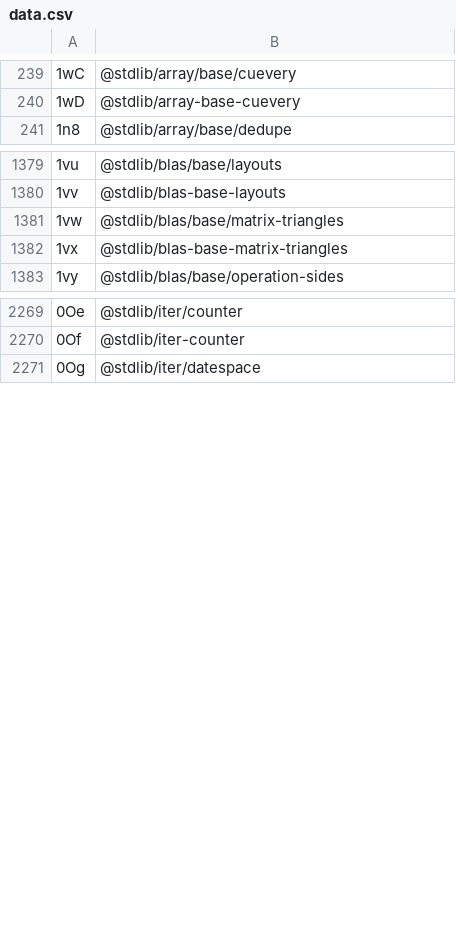
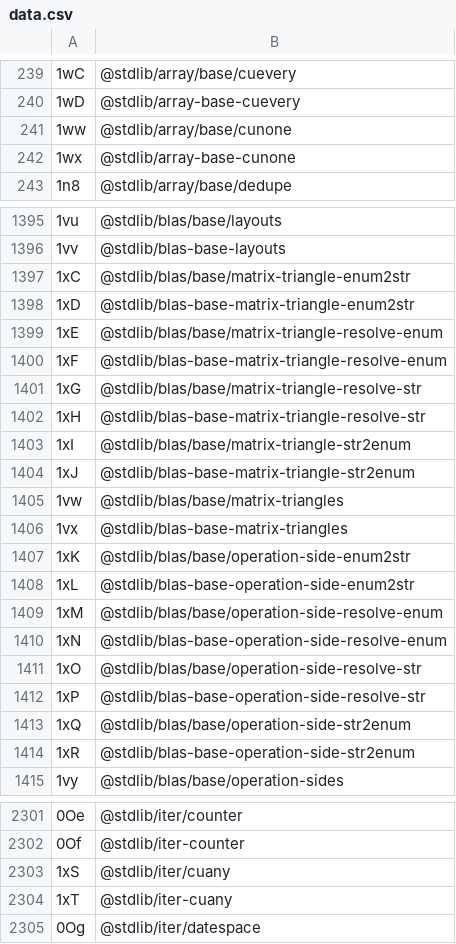
Before and after one commit to stdlib-js/error, a CSV file: tools/id2pkg/data/data.csv, drawn as a sheet; only a part is shown, gaps mark what is left out; the diff covers the shown part only; the diff names each change by its address in the sheet, - before the commit and + after, or states it on an @@ line.

```diff
--- a/tools/id2pkg/data/data.csv
+++ b/tools/id2pkg/data/data.csv
+row 241: 1ww | @stdlib/array/base/cunone
+row 242: 1wx | @stdlib/array-base-cunone
+row 1397: 1xC | @stdlib/blas/base/matrix-triangle-enum2str
+row 1398: 1xD | @stdlib/blas-base-matrix-triangle-enum2str
+row 1399: 1xE | @stdlib/blas/base/matrix-triangle-resolve-enum
+row 1400: 1xF | @stdlib/blas-base-matrix-triangle-resolve-enum
+row 1401: 1xG | @stdlib/blas/base/matrix-triangle-resolve-str
+row 1402: 1xH | @stdlib/blas-base-matrix-triangle-resolve-str
+row 1403: 1xI | @stdlib/blas/base/matrix-triangle-str2enum
+row 1404: 1xJ | @stdlib/blas-base-matrix-triangle-str2enum
+row 1407: 1xK | @stdlib/blas/base/operation-side-enum2str
+row 1408: 1xL | @stdlib/blas-base-operation-side-enum2str
+row 1409: 1xM | @stdlib/blas/base/operation-side-resolve-enum
+row 1410: 1xN | @stdlib/blas-base-operation-side-resolve-enum
+row 1411: 1xO | @stdlib/blas/base/operation-side-resolve-str
+row 1412: 1xP | @stdlib/blas-base-operation-side-resolve-str
+row 1413: 1xQ | @stdlib/blas/base/operation-side-str2enum
+row 1414: 1xR | @stdlib/blas-base-operation-side-str2enum
+row 2303: 1xS | @stdlib/iter/cuany
+row 2304: 1xT | @stdlib/iter-cuany
```
Also changed, not shown: 18 added rows elsewhere in this file, tools/database/data/data.csv, tools/pkg2id/data/data.csv, 4 other files.
